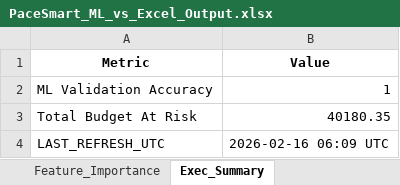
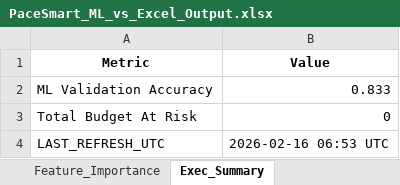
Before and after one commit to nikkumar12/pacing-dashboard, an Excel workbook: PaceSmart_ML_vs_Excel_Output.xlsx, sheet Exec_Summary, drawn as a sheet; values as stored, in another font and other column widths than the file's, no borders; the diff names each change by its address in the sheet, - before the commit and + after, or states it on an @@ line.

```diff
--- a/PaceSmart_ML_vs_Excel_Output.xlsx (sheet Exec_Summary)
+++ b/PaceSmart_ML_vs_Excel_Output.xlsx (sheet Exec_Summary)
-B2 (Value): 1
+B2 (Value): 0.833
-B3 (Value): 40180.35
+B3 (Value): 0
-B4 (Value): 2026-02-16 06:09 UTC
+B4 (Value): 2026-02-16 06:53 UTC
```
Also changed, not shown: sheet Excel_vs_ML, sheet Feature_Importance, 1 other file.
